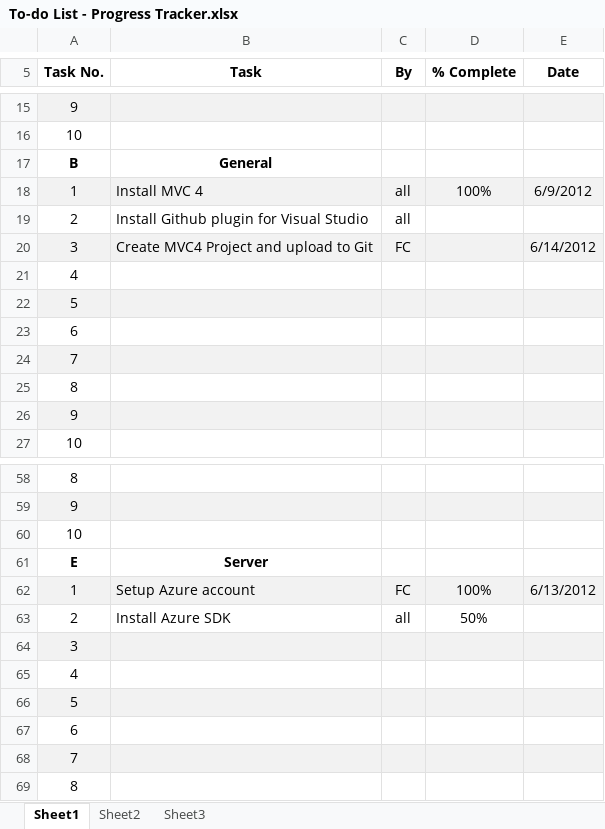
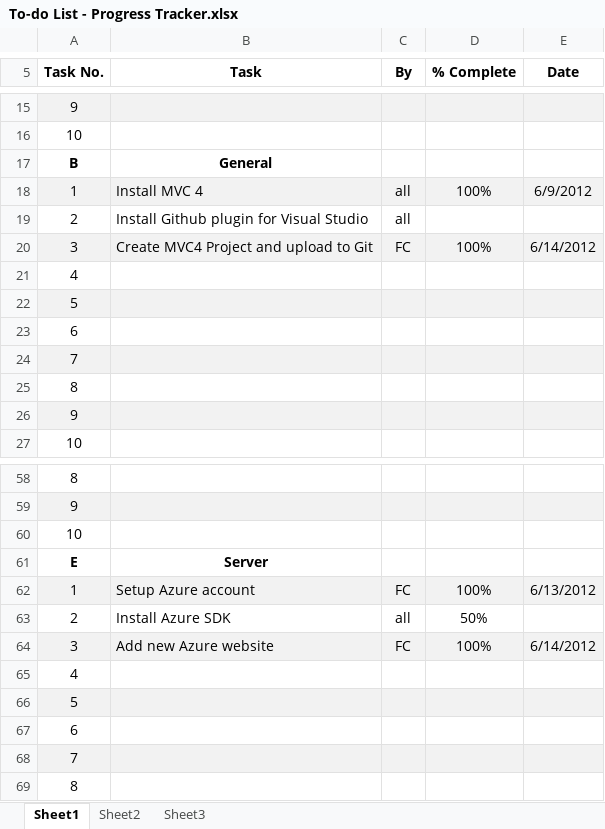
Before and after one commit to darraghb1980/EF-Group-Project, an Excel workbook: To-do List - Progress Tracker.xlsx, sheet Sheet1, drawn as a sheet; only a part is shown, gaps mark what is left out; values as stored, in another font and other column widths than the file's, no borders; removed rows and columns are numbered as before the commit, all else as after; the diff names each change by its address in the sheet, - before the commit and + after, or states it on an @@ line.

Commit message:
Status updated

```diff
--- a/To-do List - Progress Tracker.xlsx (sheet Sheet1)
+++ b/To-do List - Progress Tracker.xlsx (sheet Sheet1)
-D20 (% Complete): (empty)
+D20 (% Complete): 100%
-row 64: 3
+row 64: 3 | Add new Azure website | FC | 100% | 6/14/2012
```
